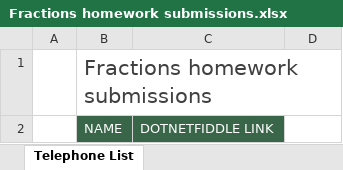
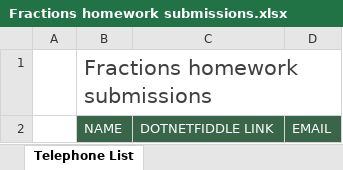
Before and after one commit to flitarradu/IpsosTechEvent, an Excel workbook: Homework/Fractions/Fractions homework submissions.xlsx, sheet Telephone List, drawn as a sheet; values as stored, in another font and other column widths than the file's, no borders; table styles not drawn; the diff names each change by its address in the sheet, - before the commit and + after, or states it on an @@ line.

Commit message:
modified the excel

```diff
--- a/Homework/Fractions/Fractions homework submissions.xlsx (sheet Telephone List)
+++ b/Homework/Fractions/Fractions homework submissions.xlsx (sheet Telephone List)
-D2: (empty)
+D2: EMAIL
-D2 fill: none
+D2 fill: #396648
```
